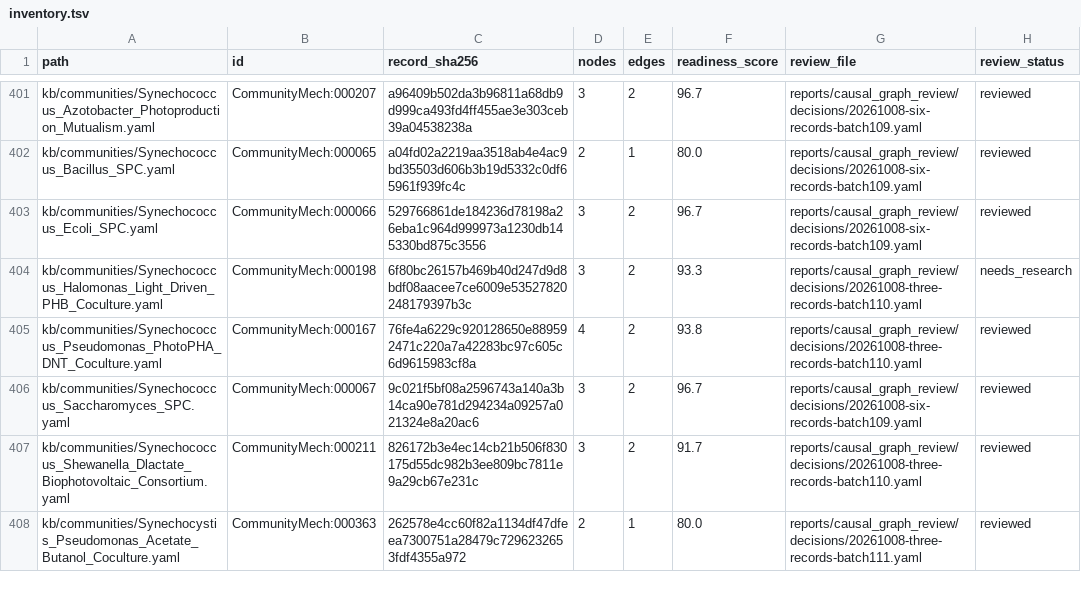
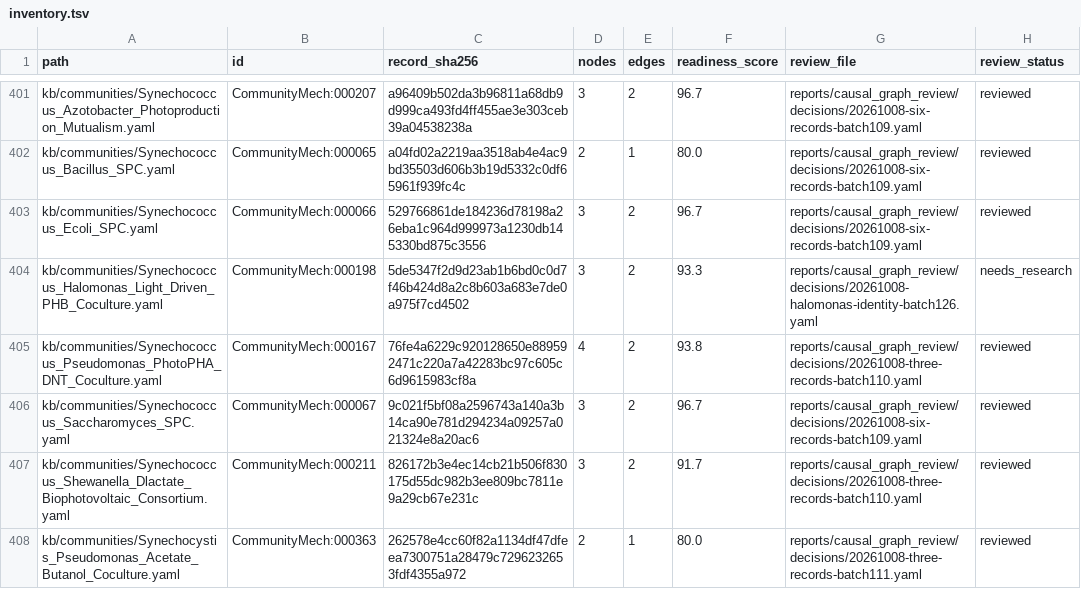
Before and after one commit to CultureBotAI/CommunityMech, a TSV file: reports/causal_graph_review/inventory.tsv, drawn as a sheet; only a part is shown, gaps mark what is left out.

Commit message:
Resolve primary-supported Halomonas LC1 graph attribution (batch126)

```diff
--- a/reports/causal_graph_review/inventory.tsv
+++ b/reports/causal_graph_review/inventory.tsv
@@ -403,3 +403,3 @@ kb/communities/Synechococcus_Bacillus_SPC.yaml	CommunityMech:000065	a04fd02a2219
 kb/communities/Synechococcus_Ecoli_SPC.yaml	CommunityMech:000066	529766861de184236d78198a26eba1c964d999973a1230db145330bd875c3556	3	2	96.7	reports/causal_graph_review/decisions/20261008-six-records-batch109.yaml	reviewed
-kb/communities/Synechococcus_Halomonas_Light_Driven_PHB_Coculture.yaml	CommunityMech:000198	6f80bc26157b469b40d247d9d8bdf08aacee7ce6009e53527820248179397b3c	3	2	93.3	reports/causal_graph_review/decisions/20261008-three-records-batch110.yaml	needs_research
+kb/communities/Synechococcus_Halomonas_Light_Driven_PHB_Coculture.yaml	CommunityMech:000198	5de5347f2d9d23ab1b6bd0c0d7f46b424d8a2c8b603a683e7de0a975f7cd4502	3	2	93.3	reports/causal_graph_review/decisions/20261008-halomonas-identity-batch126.yaml	needs_research
 kb/communities/Synechococcus_Pseudomonas_PhotoPHA_DNT_Coculture.yaml	CommunityMech:000167	76fe4a6229c920128650e889592471c220a7a42283bc97c605c6d9615983cf8a	4	2	93.8	reports/causal_graph_review/decisions/20261008-three-records-batch110.yaml	reviewed
```
Also changed, not shown: 10 other files.
